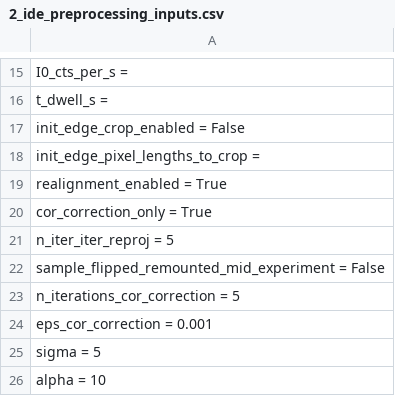
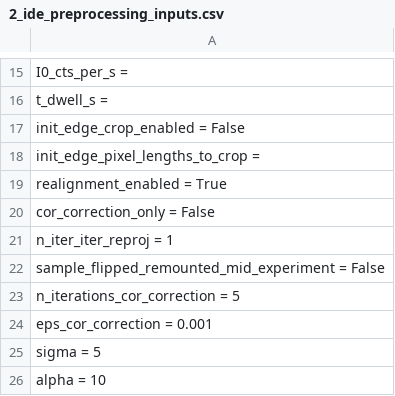
Before and after one commit to bwr0835/XRF_tomography, a CSV file: 3D/2_ide_preprocessing_inputs.csv, drawn as a sheet; only a part is shown, gaps mark what is left out.

Commit message:
Update 2_ide_preprocessing_inputs.csv

```diff
--- a/3D/2_ide_preprocessing_inputs.csv
+++ b/3D/2_ide_preprocessing_inputs.csv
@@ -19,4 +19,4 @@ init_edge_pixel_lengths_to_crop =
 realignment_enabled = True
-cor_correction_only = True
-n_iter_iter_reproj = 5
+cor_correction_only = False
+n_iter_iter_reproj = 1
 sample_flipped_remounted_mid_experiment = False
```
